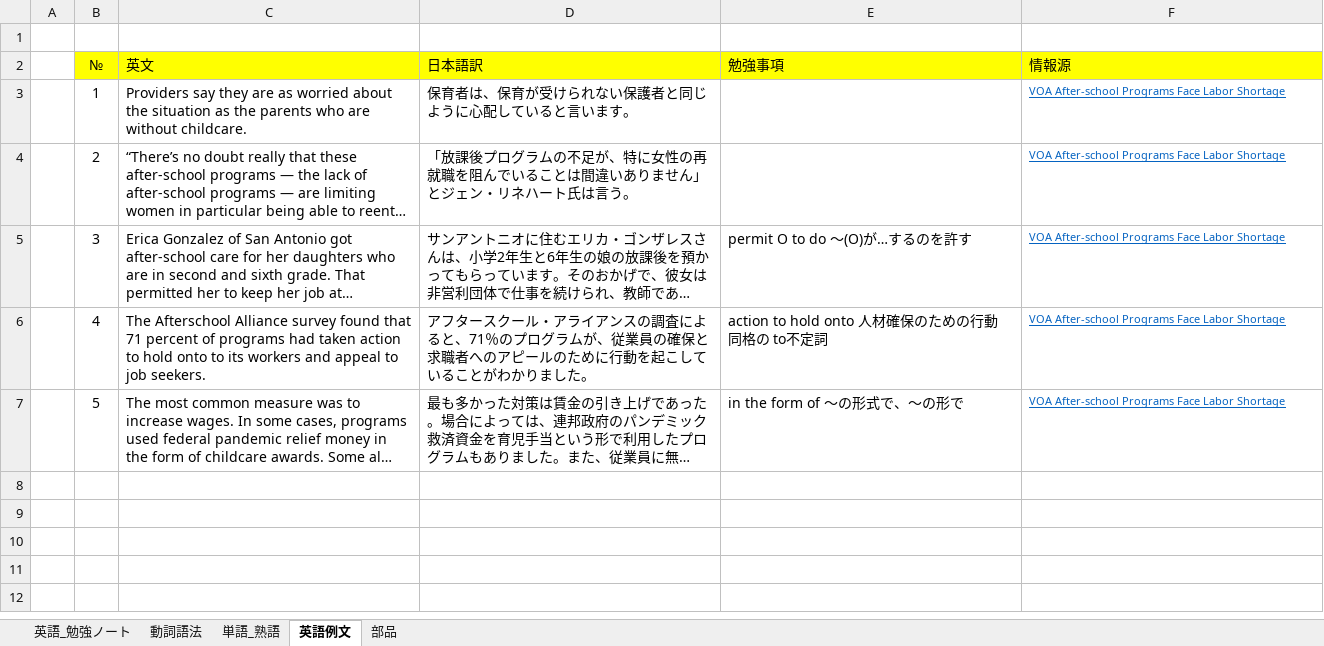
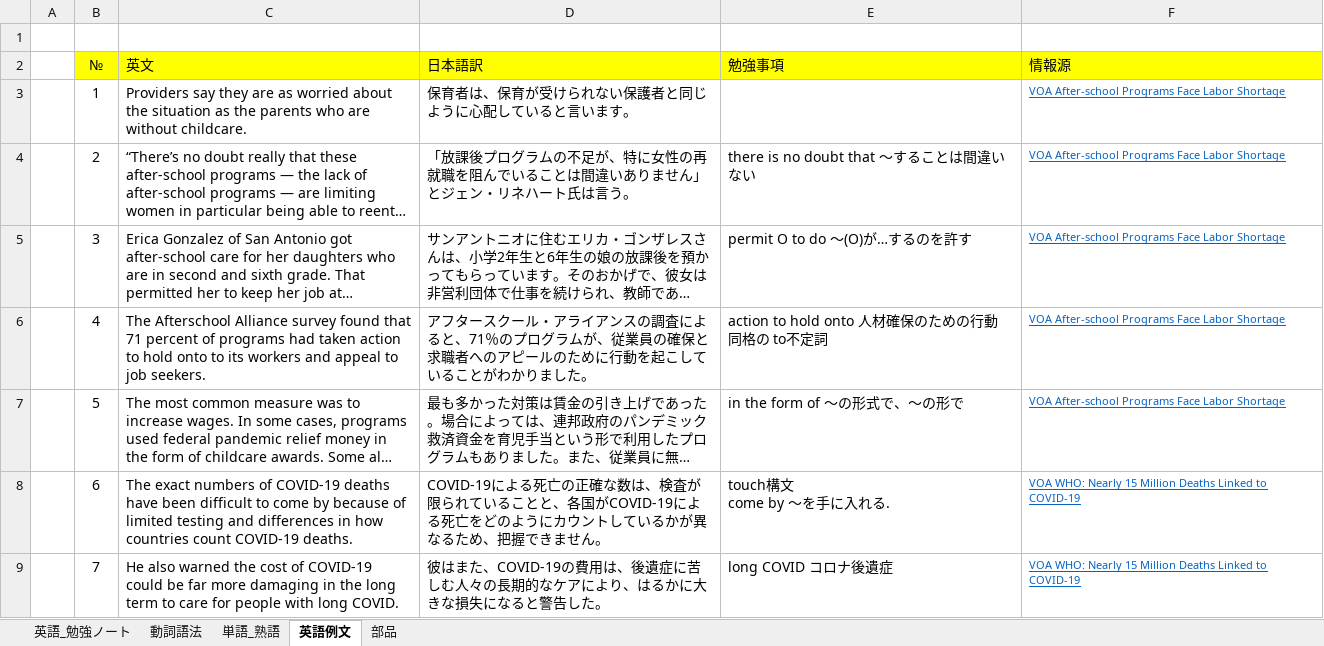
Before and after one commit to roshihie/English, an Excel workbook: ◆英語_勉強ノート◆.xlsx, sheet 英語例文, drawn as a sheet; long unchanged cells end in …; values as stored, in another font and other column widths than the file's, no borders; ↵ is a line break in a cell; the diff names each change by its address in the sheet, - before the commit and + after, or states it on an @@ line.

```diff
--- a/◆英語_勉強ノート◆.xlsx (sheet 英語例文)
+++ b/◆英語_勉強ノート◆.xlsx (sheet 英語例文)
-E4 (勉強事項): (empty)
+E4 (勉強事項): there is no doubt that ～することは間違いない
+row 8:  | 6 | The exact numbers of COVID-19 deaths have been difficult to come by because of limited testing and differences in how countries count COVID-19 deaths. | COVID-19による死亡の正確な数は、検査が限られていることと、各国がCOVID-19による死亡をどのようにカウントしているかが異なるため、把握できません。 | touch構文 ↵ come by ～を手に入れる. | VOA WHO: Nearly 15 Million Deaths Linked to COVID-19
+row 9:  | 7 | He also warned the cost of COVID-19 could be far more damaging in the long term to care for people with long COVID. | 彼はまた、COVID-19の費用は、後遺症に苦しむ人々の長期的なケアにより、はるかに大きな損失になると警告した。 | long COVID コロナ後遺症 | VOA WHO: Nearly 15 Million Deaths Linked to COVID-19
```
Also changed, not shown: sheet 動詞語法, sheet 部品.
